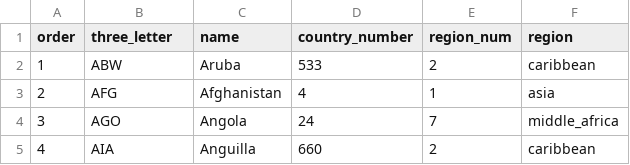
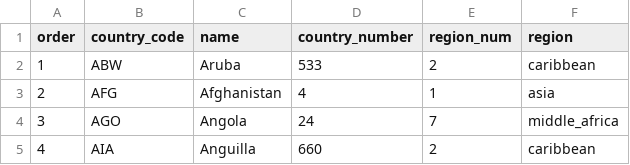
Before and after one commit to swigodsky/Data621, a CSV file: country_codes.csv, drawn as a sheet; only a part is shown.

Commit message:
Add files via upload

```diff
--- a/country_codes.csv
+++ b/country_codes.csv
@@ -1,2 +1,2 @@
-order,three_letter,name,country_number,region_num,region
+order,country_code,name,country_number,region_num,region
 1,ABW,Aruba,533,2,caribbean
```
